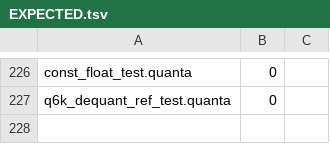
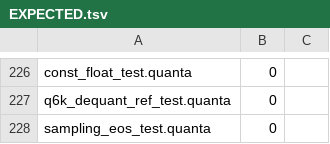
Before and after one commit to jeeex-org/quanta, a TSV file: test_suites/EXPECTED.tsv, drawn as a sheet; only a part is shown, gaps mark what is left out.

Commit message:
test(gate): add sampling_eos_test row -- EOS-exclusion policy gets gate coverage
lib/std/sampling.quanta had NO row in EXPECTED.tsv (or EXPECTED_STDLIB.tsv),
so the EOS-exclusion + min_len policy was verified only by the manual numpy
harness (tests/run_sampling_ref.sh) and the numpy-free self-check. Register
tests/sampling_eos_selfcheck.quanta as test_suites/codes/sampling_eos_test.quanta
with a 2-column EXPECTED.tsv row (exit 0; no SKIP_IF_MISSING -- needs no model,
no 21 GB store, no numpy; sub-second).

RED-first (both demonstrated in a scratch tree where import std/sampling
resolves elsewhere):
  * against the pre-policy sampler (compiler/0.0.240/lib/std/sampling.quanta)
    the row FAILS TO COMPILE (rc 7, 13 undeclared-function errors);
  * against the current sampler with sample_eos_policy reverted to a no-op the
    row compiles but FAILS 4 assertions (rc 1): EOS excluded from kept set,
    EOS never drawn (x2), min_len floor.
GREEN with the shipped policy: compile 0, run rc 0, 13/13 checks pass.

Gate after adding the row: 228/228 native, STDLIB 110/110, 0 compile-fail, exit 0.

```diff
--- a/test_suites/EXPECTED.tsv
+++ b/test_suites/EXPECTED.tsv
@@ -227 +227,2 @@ const_float_test.quanta	0
 q6k_dequant_ref_test.quanta	0
+sampling_eos_test.quanta	0
```
Also changed, not shown: 1 other file.
